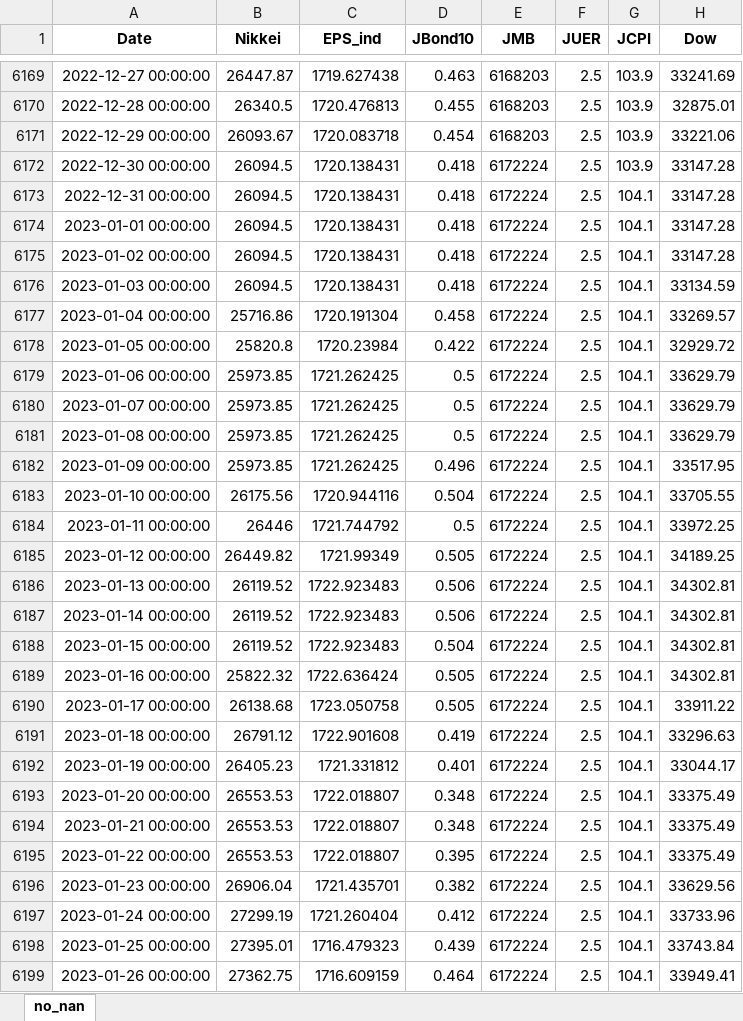
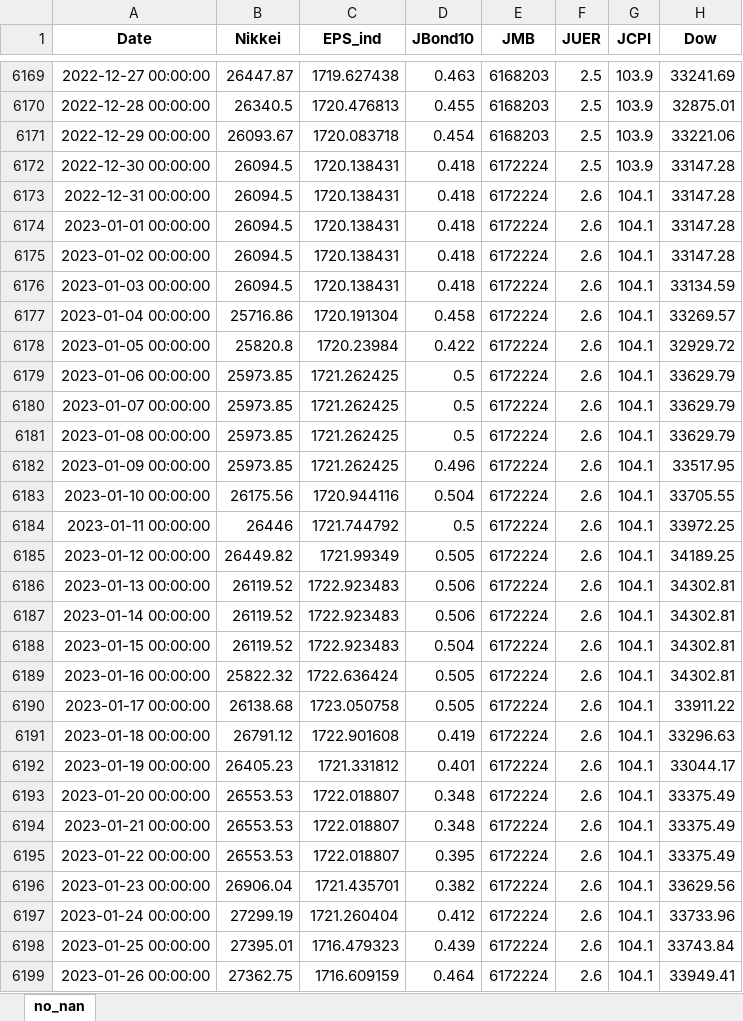
Before and after one commit to TakashiP/nikkei-prediction, an Excel workbook: Nikkei_10.xlsx, sheet no_nan, drawn as a sheet; only a part is shown, gaps mark what is left out; values as stored, in another font and other column widths than the file's, no borders; the diff covers the shown part only; the diff names each change by its address in the sheet, - before the commit and + after, or states it on an @@ line.

```diff
--- a/Nikkei_10.xlsx (sheet no_nan)
+++ b/Nikkei_10.xlsx (sheet no_nan)
-F6173:F6199 (JUER): 2.5
+F6173:F6199 (JUER): 2.6
```
Also changed, not shown: 7 added rows and 5 edited cells elsewhere in this sheet, 4 other files.
